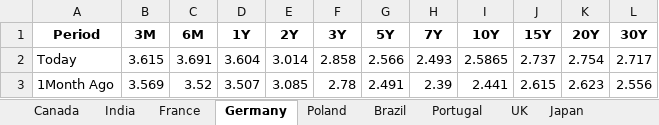
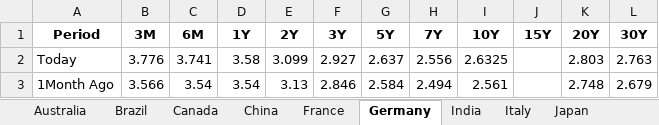
Before and after one commit to vlaranjo/Vasconomics_Dashboard, an Excel workbook: Weekly Files/Fixed Income/Multi_Yield_Curves.xlsx, sheet Germany, drawn as a sheet; only a part is shown; values as stored, in another font and other column widths than the file's, no borders; the diff covers the shown part only; the diff names each change by its address in the sheet, - before the commit and + after, or states it on an @@ line.

```diff
--- a/Weekly Files/Fixed Income/Multi_Yield_Curves.xlsx (sheet Germany)
+++ b/Weekly Files/Fixed Income/Multi_Yield_Curves.xlsx (sheet Germany)
@@ sheet tab order changed: Australia | Brazil | Canada | China | France | Germany | India | Italy | Japan @@
-B2 (3M): 3.615
+B2 (3M): 3.776
-C2 (6M): 3.691
+C2 (6M): 3.741
-D2 (1Y): 3.604
+D2 (1Y): 3.58
-E2 (2Y): 3.014
+E2 (2Y): 3.099
-F2 (3Y): 2.858
+F2 (3Y): 2.927
-G2 (5Y): 2.566
+G2 (5Y): 2.637
-H2 (7Y): 2.493
+H2 (7Y): 2.556
-I2 (10Y): 2.5865
+I2 (10Y): 2.6325
-J2 (15Y): 2.737
+J2 (15Y): (empty)
-K2 (20Y): 2.754
+K2 (20Y): 2.803
-L2 (30Y): 2.717
+L2 (30Y): 2.763
-B3 (3M): 3.569
+B3 (3M): 3.566
-C3 (6M): 3.52
+C3 (6M): 3.54
-D3 (1Y): 3.507
+D3 (1Y): 3.54
-E3 (2Y): 3.085
+E3 (2Y): 3.13
-F3 (3Y): 2.78
+F3 (3Y): 2.846
-G3 (5Y): 2.491
+G3 (5Y): 2.584
-H3 (7Y): 2.39
+H3 (7Y): 2.494
-I3 (10Y): 2.441
+I3 (10Y): 2.561
-J3 (15Y): 2.615
+J3 (15Y): (empty)
-K3 (20Y): 2.623
+K3 (20Y): 2.748
-L3 (30Y): 2.556
+L3 (30Y): 2.679
```
Also changed, not shown: 22 edited cells elsewhere in this sheet, sheet France, sheet Switzerland, sheet Canada, sheet Japan, sheet India, sheet China, 9 more sheets, other sheet tabs.
